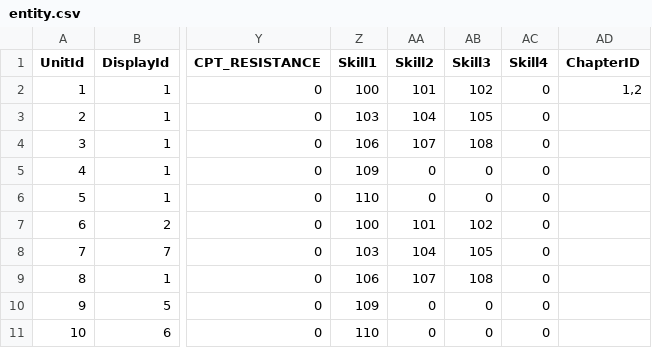
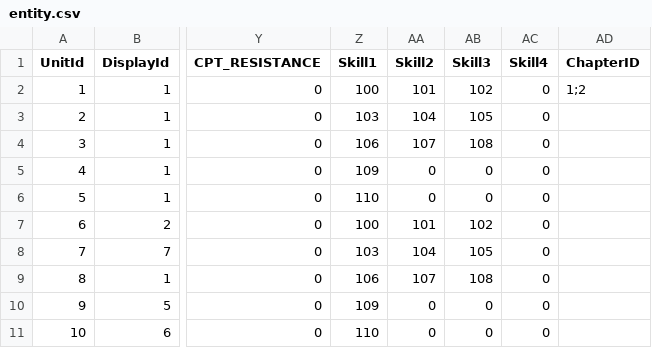
Before and after one commit to kevinnewkevin/xiyou, a CSV file: trunk/config/tables/entity.csv, drawn as a sheet; only a part is shown, gaps mark what is left out; the diff names each change by its address in the sheet, - before the commit and + after, or states it on an @@ line.

```diff
--- a/trunk/config/tables/entity.csv
+++ b/trunk/config/tables/entity.csv
-AD2 (ChapterID): 1,2
+AD2 (ChapterID): 1;2
```
